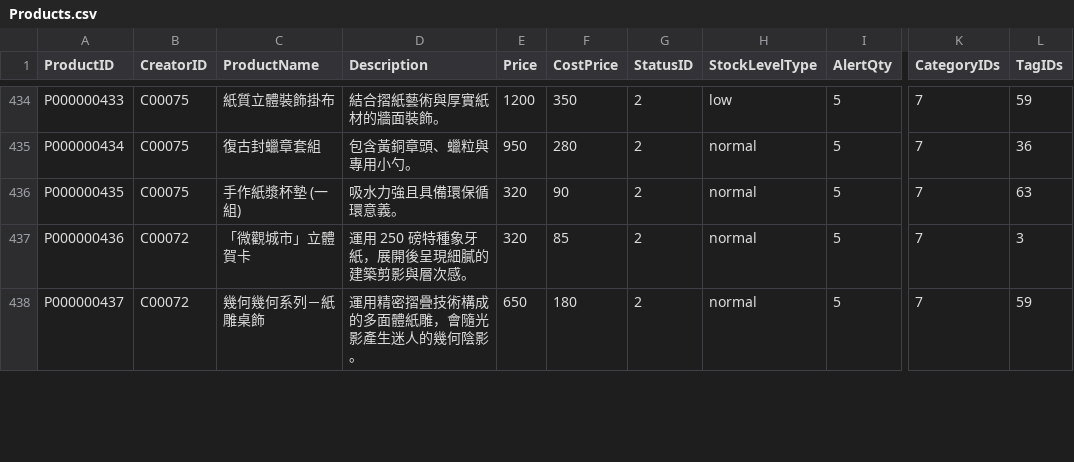
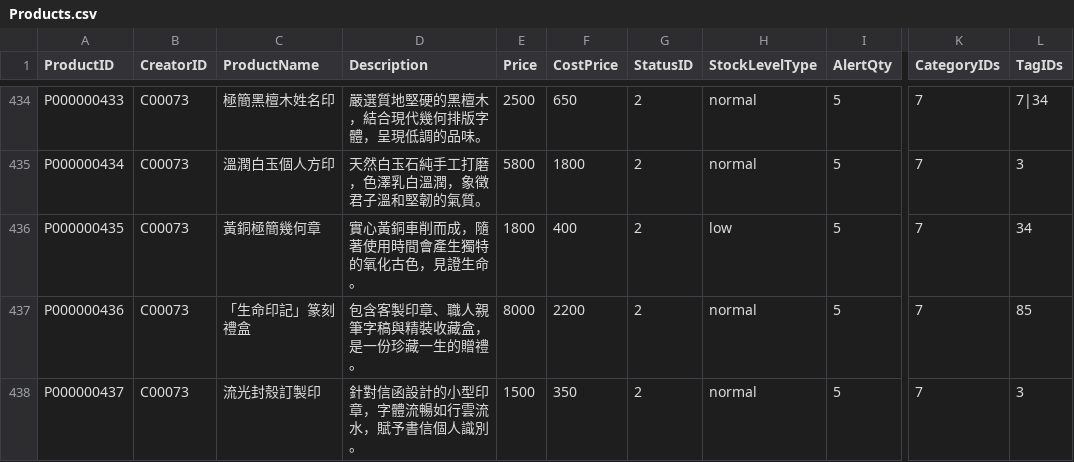
Before and after one commit to bread1206-code/CraftDailyCorner, a CSV file: CraftDailyCorner/Seed/Demo/DataFiles/Products.csv, drawn as a sheet; only a part is shown, gaps mark what is left out; the diff covers the shown part only; the diff names each change by its address in the sheet, - before the commit and + after, or states it on an @@ line.

```diff
--- a/CraftDailyCorner/Seed/Demo/DataFiles/Products.csv
+++ b/CraftDailyCorner/Seed/Demo/DataFiles/Products.csv
-B434:B436 (CreatorID): C00075
+B434:B436 (CreatorID): C00073
-C434 (ProductName): 紙質立體裝飾掛布
+C434 (ProductName): 極簡黑檀木姓名印
-D434 (Description): 結合摺紙藝術與厚實紙材的牆面裝飾。
+D434 (Description): 嚴選質地堅硬的黑檀木，結合現代幾何排版字體，呈現低調的品味。
-E434 (Price): 1200
+E434 (Price): 2500
-F434 (CostPrice): 350
+F434 (CostPrice): 650
-H434 (StockLevelType): low
+H434 (StockLevelType): normal
-L434 (TagIDs): 59
+L434 (TagIDs): 7|34
-C435 (ProductName): 復古封蠟章套組
+C435 (ProductName): 溫潤白玉個人方印
-D435 (Description): 包含黃銅章頭、蠟粒與專用小勺。
+D435 (Description): 天然白玉石純手工打磨，色澤乳白溫潤，象徵君子溫和堅韌的氣質。
-E435 (Price): 950
+E435 (Price): 5800
-F435 (CostPrice): 280
+F435 (CostPrice): 1800
-L435 (TagIDs): 36
+L435 (TagIDs): 3
-C436 (ProductName): 手作紙漿杯墊 (一組)
+C436 (ProductName): 黃銅極簡幾何章
-D436 (Description): 吸水力強且具備環保循環意義。
+D436 (Description): 實心黃銅車削而成，隨著使用時間會產生獨特的氧化古色，見證生命。
-E436 (Price): 320
+E436 (Price): 1800
-F436 (CostPrice): 90
+F436 (CostPrice): 400
-H436 (StockLevelType): normal
+H436 (StockLevelType): low
-L436 (TagIDs): 63
+L436 (TagIDs): 34
-B437:B438 (CreatorID): C00072
+B437:B438 (CreatorID): C00073
-C437 (ProductName): 「微觀城市」立體賀卡
+C437 (ProductName): 「生命印記」篆刻禮盒
-D437 (Description): 運用 250 磅特種象牙紙，展開後呈現細膩的建築剪影與層次感。
+D437 (Description): 包含客製印章、職人親筆字稿與精裝收藏盒，是一份珍藏一生的贈禮。
-E437 (Price): 320
+E437 (Price): 8000
-F437 (CostPrice): 85
+F437 (CostPrice): 2200
-L437 (TagIDs): 3
+L437 (TagIDs): 85
-C438 (ProductName): 幾何幾何系列－紙雕桌飾
+C438 (ProductName): 流光封殼訂製印
-D438 (Description): 運用精密摺疊技術構成的多面體紙雕，會隨光影產生迷人的幾何陰影。
+D438 (Description): 針對信函設計的小型印章，字體流暢如行雲流水，賦予書信個人識別。
-E438 (Price): 650
+E438 (Price): 1500
-F438 (CostPrice): 180
+F438 (CostPrice): 350
-L438 (TagIDs): 59
+L438 (TagIDs): 3
```
Also changed, not shown: 111 edited cells elsewhere in this file, 20 other files.
